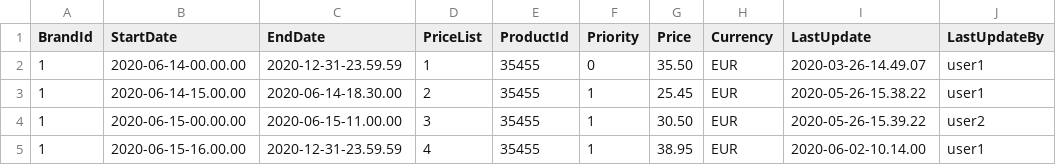
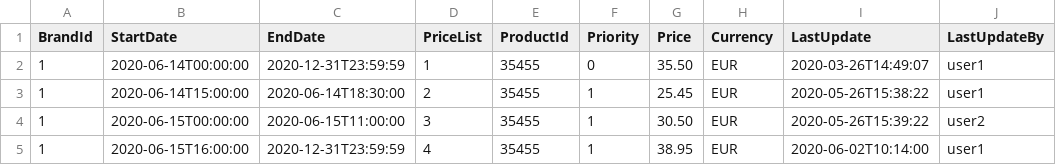
Before and after one commit to ccalvoromero/capitole-consulting, a CSV file: src/main/resources/prices.csv, drawn as a sheet.

Commit message:
feature: adding csv read prices file and test for update

```diff
--- a/src/main/resources/prices.csv
+++ b/src/main/resources/prices.csv
@@ -1,5 +1,5 @@
 BrandId,StartDate,EndDate,PriceList,ProductId,Priority,Price,Currency,LastUpdate,LastUpdateBy
-1,2020-06-14-00.00.00,2020-12-31-23.59.59,1,35455,0,35.50,EUR,2020-03-26-14.49.07,user1
-1,2020-06-14-15.00.00,2020-06-14-18.30.00,2,35455,1,25.45,EUR,2020-05-26-15.38.22,user1
-1,2020-06-15-00.00.00,2020-06-15-11.00.00,3,35455,1,30.50,EUR,2020-05-26-15.39.22,user2
-1,2020-06-15-16.00.00,2020-12-31-23.59.59,4,35455,1,38.95,EUR,2020-06-02-10.14.00,user1
+1,2020-06-14T00:00:00,2020-12-31T23:59:59,1,35455,0,35.50,EUR,2020-03-26T14:49:07,user1
+1,2020-06-14T15:00:00,2020-06-14T18:30:00,2,35455,1,25.45,EUR,2020-05-26T15:38:22,user1
+1,2020-06-15T00:00:00,2020-06-15T11:00:00,3,35455,1,30.50,EUR,2020-05-26T15:39:22,user2
+1,2020-06-15T16:00:00,2020-12-31T23:59:59,4,35455,1,38.95,EUR,2020-06-02T10:14:00,user1
```
Also changed, not shown: 10 other files.
